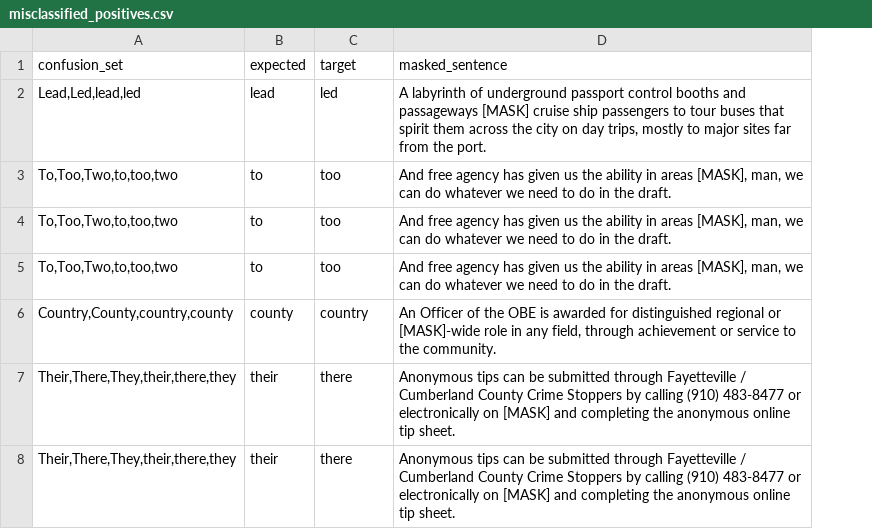
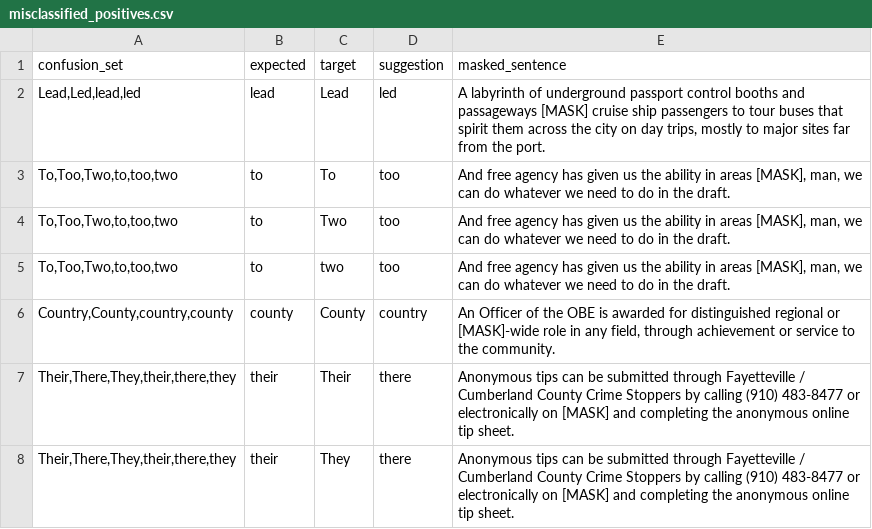
Before and after one commit to zesch/rwse-experiments, a CSV file: experiments/output/misclassified_positives.csv, drawn as a sheet; only a part is shown; addresses are those after the commit; the diff covers the shown part only; the diff names each change by its address in the sheet, - before the commit and + after, or states it on an @@ line.

```diff
--- a/experiments/output/misclassified_positives.csv
+++ b/experiments/output/misclassified_positives.csv
+column C (target), rows 2-8: Lead | To | Two | two | County | Their | They
-D1: target
+D1: suggestion
```
Also changed, not shown: 1 edited cell elsewhere in this file, experiments/output/false_negatives.csv, experiments/output/misclassified_positives_balanced.csv, 4 other files.
